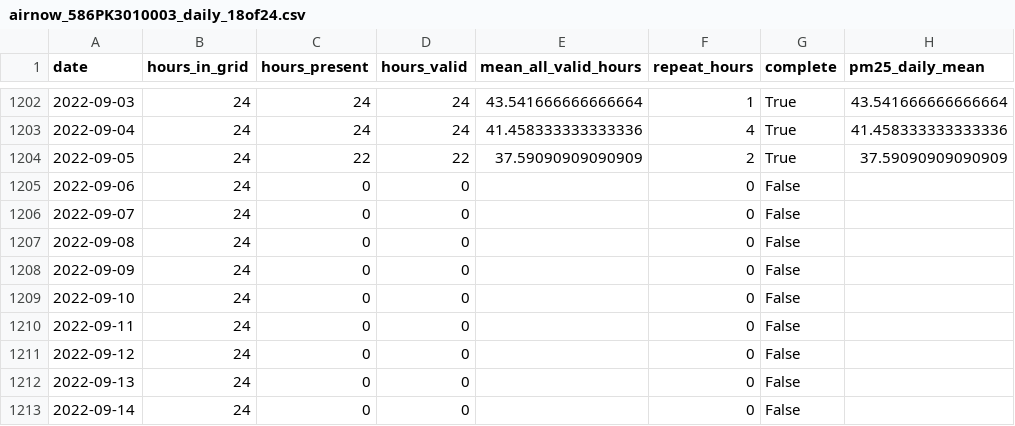
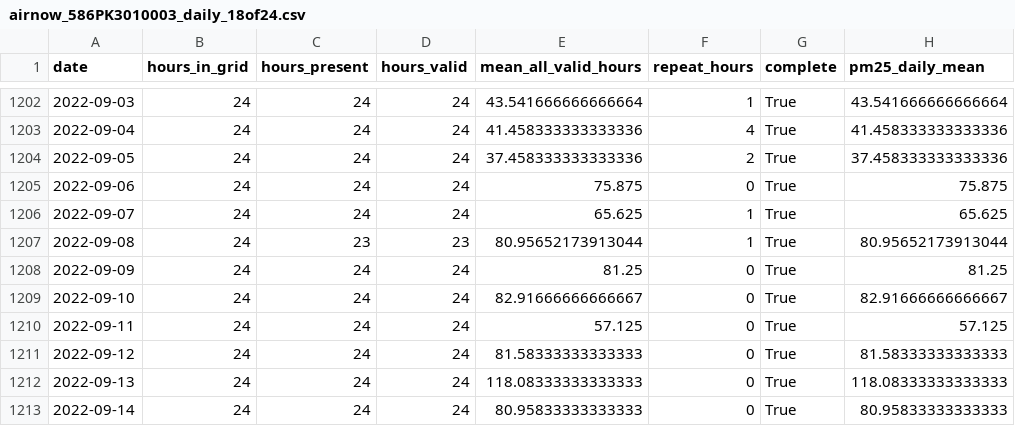
Before and after one commit to coolagegoon-hub/lahore-air-quality, a CSV file: data/processed/airnow_586PK3010003_daily_18of24.csv, drawn as a sheet; only a part is shown, gaps mark what is left out; the diff covers the shown part only.

```diff
--- a/data/processed/airnow_586PK3010003_daily_18of24.csv
+++ b/data/processed/airnow_586PK3010003_daily_18of24.csv
@@ -1203,11 +1203,11 @@ date,hours_in_grid,hours_present,hours_valid,mean_all_valid_hours,repeat_hours,c
 2022-09-04,24,24,24,41.458333333333336,4,True,41.458333333333336
-2022-09-05,24,22,22,37.59090909090909,2,True,37.59090909090909
-2022-09-06,24,0,0,,0,False,
-2022-09-07,24,0,0,,0,False,
-2022-09-08,24,0,0,,0,False,
-2022-09-09,24,0,0,,0,False,
-2022-09-10,24,0,0,,0,False,
-2022-09-11,24,0,0,,0,False,
-2022-09-12,24,0,0,,0,False,
-2022-09-13,24,0,0,,0,False,
-2022-09-14,24,0,0,,0,False,
+2022-09-05,24,24,24,37.458333333333336,2,True,37.458333333333336
+2022-09-06,24,24,24,75.875,0,True,75.875
+2022-09-07,24,24,24,65.625,1,True,65.625
+2022-09-08,24,23,23,80.95652173913044,1,True,80.95652173913044
+2022-09-09,24,24,24,81.25,0,True,81.25
+2022-09-10,24,24,24,82.91666666666667,0,True,82.91666666666667
+2022-09-11,24,24,24,57.125,0,True,57.125
+2022-09-12,24,24,24,81.58333333333333,0,True,81.58333333333333
+2022-09-13,24,24,24,118.08333333333333,0,True,118.08333333333333
+2022-09-14,24,24,24,80.95833333333333,0,True,80.95833333333333
```
Also changed, not shown: 91 edited cells elsewhere in this file, data/processed/pm25_daily_final.csv, results/tables/airnow_rebuild/airnow_repeat_runs.csv, 56 other files.
